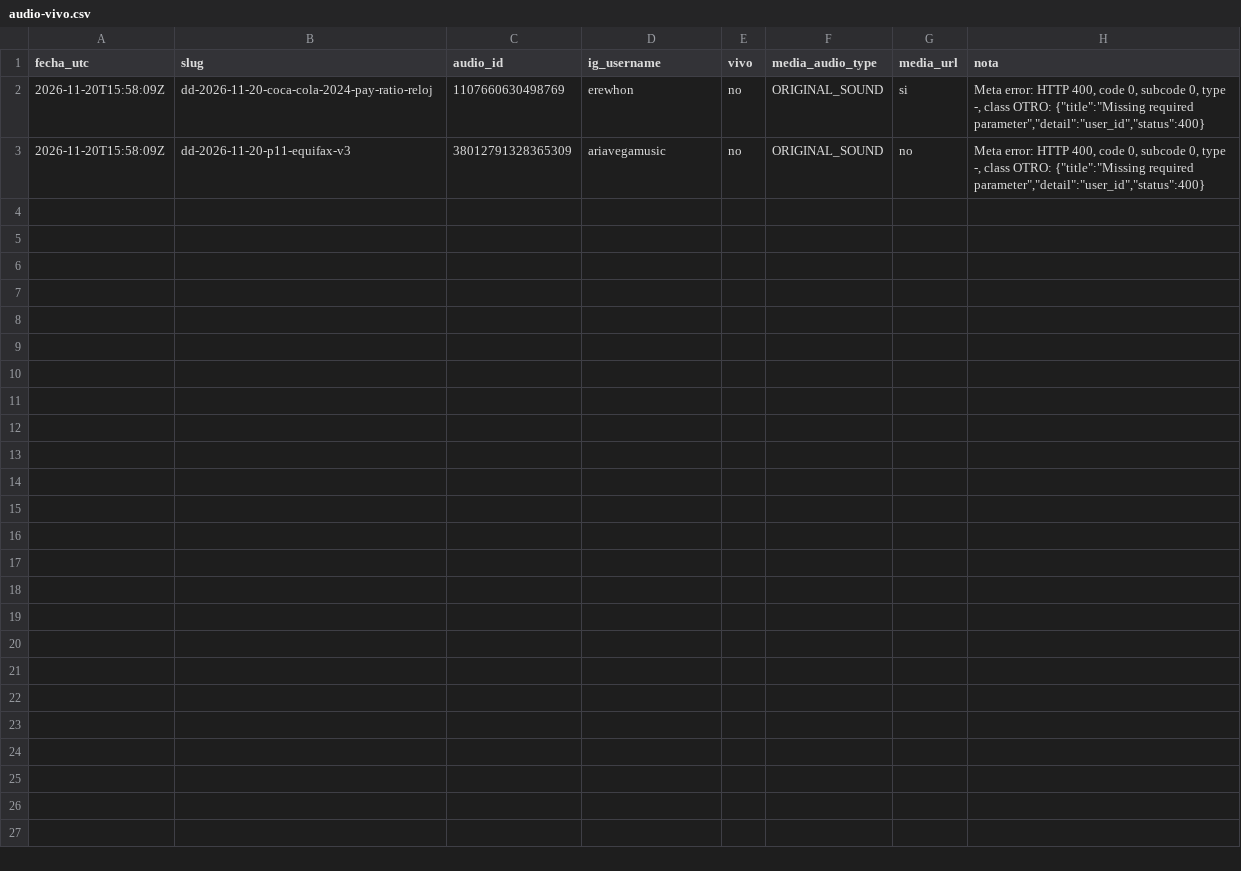
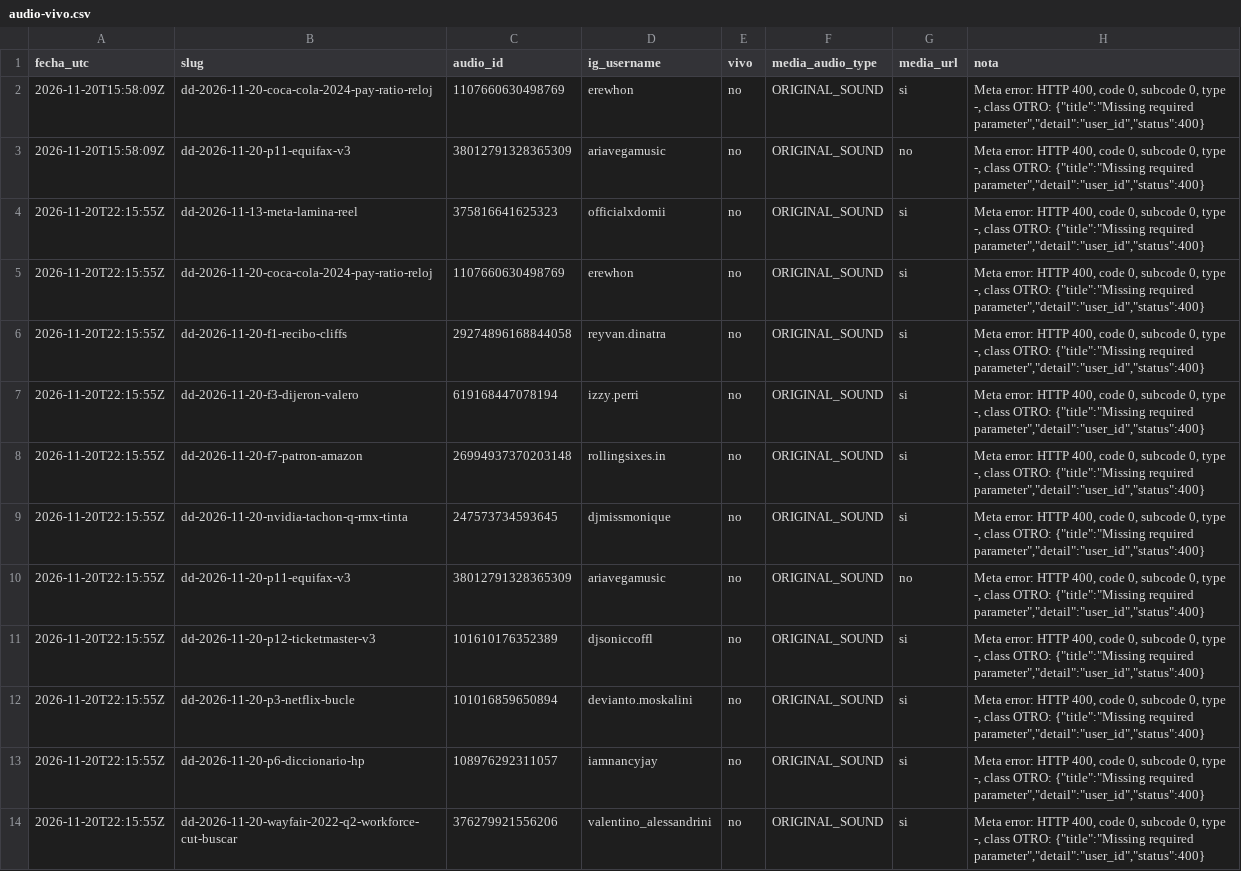
Before and after one commit to hardlypythonnmr/cpe-engine, a CSV file: earn/naos/medicion/audio-vivo.csv, drawn as a sheet.

Commit message:
dd-audio-vivo: 2026-11-20

```diff
--- a/earn/naos/medicion/audio-vivo.csv
+++ b/earn/naos/medicion/audio-vivo.csv
@@ -3 +3,12 @@ fecha_utc,slug,audio_id,ig_username,vivo,media_audio_type,media_url,nota
 2026-11-20T15:58:09Z,dd-2026-11-20-p11-equifax-v3,38012791328365309,ariavegamusic,no,ORIGINAL_SOUND,no,"Meta error: HTTP 400, code 0, subcode 0, type -, class OTRO: {""title"":""Missing required parameter"",""detail"":""user_id"",""status"":400}"
+2026-11-20T22:15:55Z,dd-2026-11-13-meta-lamina-reel,375816641625323,officialxdomii,no,ORIGINAL_SOUND,si,"Meta error: HTTP 400, code 0, subcode 0, type -, class OTRO: {""title"":""Missing required parameter"",""detail"":""user_id"",""status"":400}"
+2026-11-20T22:15:55Z,dd-2026-11-20-coca-cola-2024-pay-ratio-reloj,1107660630498769,erewhon,no,ORIGINAL_SOUND,si,"Meta error: HTTP 400, code 0, subcode 0, type -, class OTRO: {""title"":""Missing required parameter"",""detail"":""user_id"",""status"":400}"
+2026-11-20T22:15:55Z,dd-2026-11-20-f1-recibo-cliffs,29274896168844058,reyvan.dinatra,no,ORIGINAL_SOUND,si,"Meta error: HTTP 400, code 0, subcode 0, type -, class OTRO: {""title"":""Missing required parameter"",""detail"":""user_id"",""status"":400}"
+2026-11-20T22:15:55Z,dd-2026-11-20-f3-dijeron-valero,619168447078194,izzy.perri,no,ORIGINAL_SOUND,si,"Meta error: HTTP 400, code 0, subcode 0, type -, class OTRO: {""title"":""Missing required parameter"",""detail"":""user_id"",""status"":400}"
+2026-11-20T22:15:55Z,dd-2026-11-20-f7-patron-amazon,26994937370203148,rollingsixes.in,no,ORIGINAL_SOUND,si,"Meta error: HTTP 400, code 0, subcode 0, type -, class OTRO: {""title"":""Missing required parameter"",""detail"":""user_id"",""status"":400}"
+2026-11-20T22:15:55Z,dd-2026-11-20-nvidia-tachon-q-rmx-tinta,247573734593645,djmissmonique,no,ORIGINAL_SOUND,si,"Meta error: HTTP 400, code 0, subcode 0, type -, class OTRO: {""title"":""Missing required parameter"",""detail"":""user_id"",""status"":400}"
+2026-11-20T22:15:55Z,dd-2026-11-20-p11-equifax-v3,38012791328365309,ariavegamusic,no,ORIGINAL_SOUND,no,"Meta error: HTTP 400, code 0, subcode 0, type -, class OTRO: {""title"":""Missing required parameter"",""detail"":""user_id"",""status"":400}"
+2026-11-20T22:15:55Z,dd-2026-11-20-p12-ticketmaster-v3,101610176352389,djsoniccoffl,no,ORIGINAL_SOUND,si,"Meta error: HTTP 400, code 0, subcode 0, type -, class OTRO: {""title"":""Missing required parameter"",""detail"":""user_id"",""status"":400}"
+2026-11-20T22:15:55Z,dd-2026-11-20-p3-netflix-bucle,101016859650894,devianto.moskalini,no,ORIGINAL_SOUND,si,"Meta error: HTTP 400, code 0, subcode 0, type -, class OTRO: {""title"":""Missing required parameter"",""detail"":""user_id"",""status"":400}"
+2026-11-20T22:15:55Z,dd-2026-11-20-p6-diccionario-hp,108976292311057,iamnancyjay,no,ORIGINAL_SOUND,si,"Meta error: HTTP 400, code 0, subcode 0, type -, class OTRO: {""title"":""Missing required parameter"",""detail"":""user_id"",""status"":400}"
+2026-11-20T22:15:55Z,dd-2026-11-20-wayfair-2022-q2-workforce-cut-buscar,376279921556206,valentino_alessandrini,no,ORIGINAL_SOUND,si,"Meta error: HTTP 400, code 0, subcode 0, type -, class OTRO: {""title"":""Missing required parameter"",""detail"":""user_id"",""status"":400}"
```
